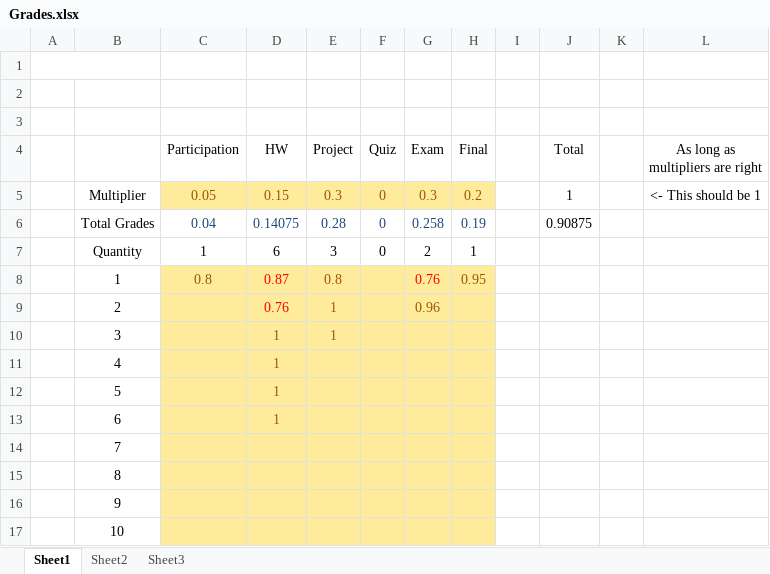
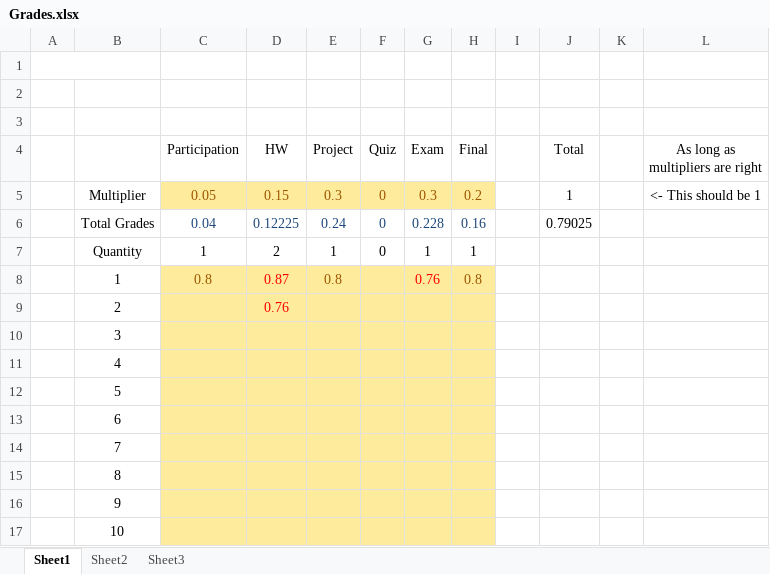
Before and after one commit to AlexLundinEducational/UTDSummer2018, an Excel workbook: CS-4375.0U2-Machine-Learning/Grades/Grades.xlsx, sheet Sheet1, drawn as a sheet; values as stored, in another font and other column widths than the file's, no borders; the diff names each change by its address in the sheet, - before the commit and + after, or states it on an @@ line.

```diff
--- a/CS-4375.0U2-Machine-Learning/Grades/Grades.xlsx (sheet Sheet1)
+++ b/CS-4375.0U2-Machine-Learning/Grades/Grades.xlsx (sheet Sheet1)
-D6 (HW): 0.14075
+D6 (HW): 0.12225
-E6 (Project): 0.28
+E6 (Project): 0.24
-G6 (Exam): 0.258
+G6 (Exam): 0.228
-H6 (Final): 0.19
+H6 (Final): 0.16
-J6 (Total): 0.90875
+J6 (Total): 0.79025
-D7 (HW): 6
+D7 (HW): 2
-E7 (Project): 3
+E7 (Project): 1
-G7 (Exam): 2
+G7 (Exam): 1
-H8 (Final): 0.95
+H8 (Final): 0.8
-E9:E10 (Project): 1
+E9:E10 (Project): (empty)
-G9 (Exam): 0.96
+G9 (Exam): (empty)
-D10:D13 (HW): 1
+D10:D13 (HW): (empty)
```
Also changed, not shown: 2 other files.
